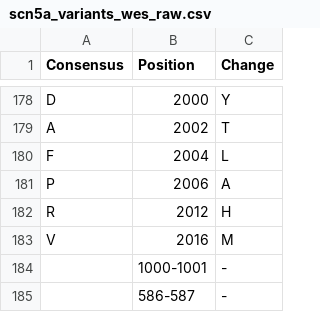
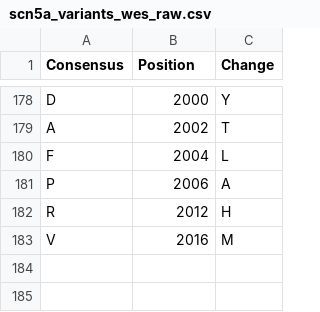
Before and after one commit to rachellea/medgenetics, a CSV file: data/scn5a/scn5a_variants_wes_raw.csv, drawn as a sheet; only a part is shown, gaps mark what is left out.

```diff
--- a/data/scn5a/scn5a_variants_wes_raw.csv
+++ b/data/scn5a/scn5a_variants_wes_raw.csv
@@ -183,3 +183 @@ R,2012,H
 V,2016,M
-,1000-1001,-
-,586-587,-
```
Also changed, not shown: data/kcnh2/kcnh2_variants_healthy_raw.csv, data/kcnh2/kcnh2_variants_wes_raw.csv, 16 other files.
